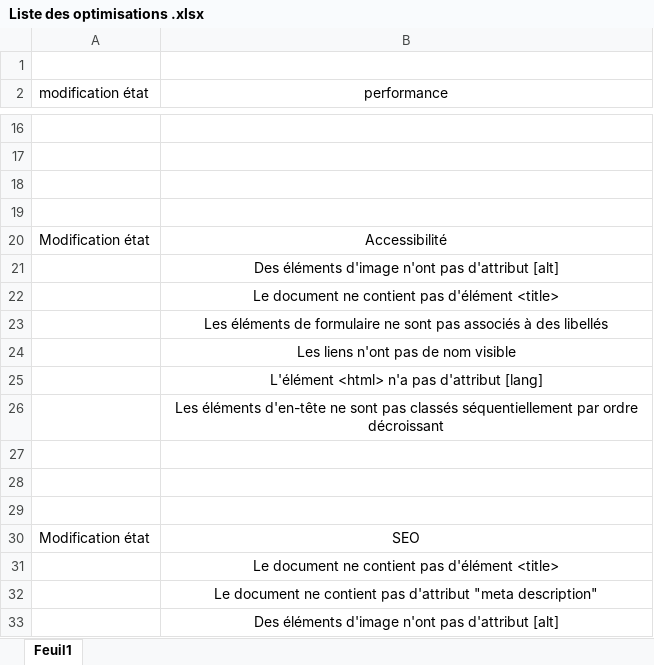
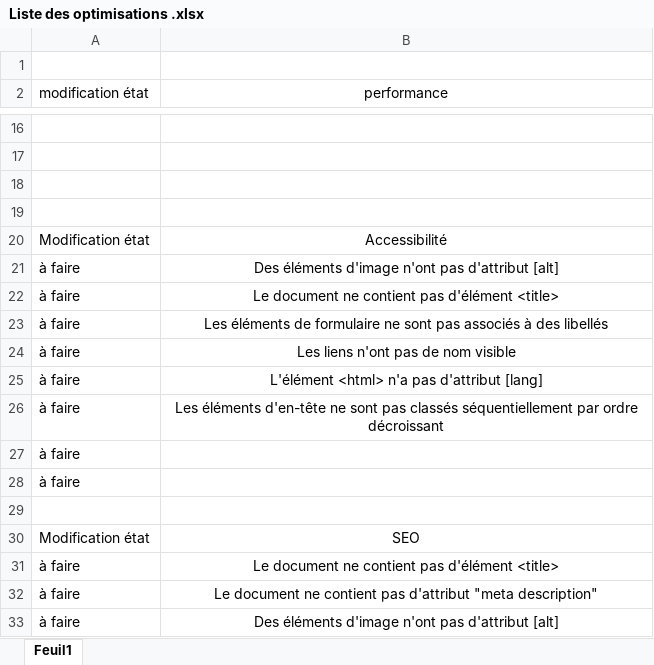
Before and after one commit to AllanGuerchoux/Projet-4, an Excel workbook: Liste des optimisations .xlsx, sheet Feuil1, drawn as a sheet; only a part is shown, gaps mark what is left out; values as stored, in another font and other column widths than the file's, no borders; table styles not drawn; the diff covers the shown part only; the diff names each change by its address in the sheet, - before the commit and + after, or states it on an @@ line.

```diff
--- a/Liste des optimisations .xlsx (sheet Feuil1)
+++ b/Liste des optimisations .xlsx (sheet Feuil1)
-A21:A28 (modification état): (empty)
+A21:A28 (modification état): à faire
-A31:A33 (modification état): (empty)
+A31:A33 (modification état): à faire
```
Also changed, not shown: 13 edited cells elsewhere in this sheet, 16 other files.
